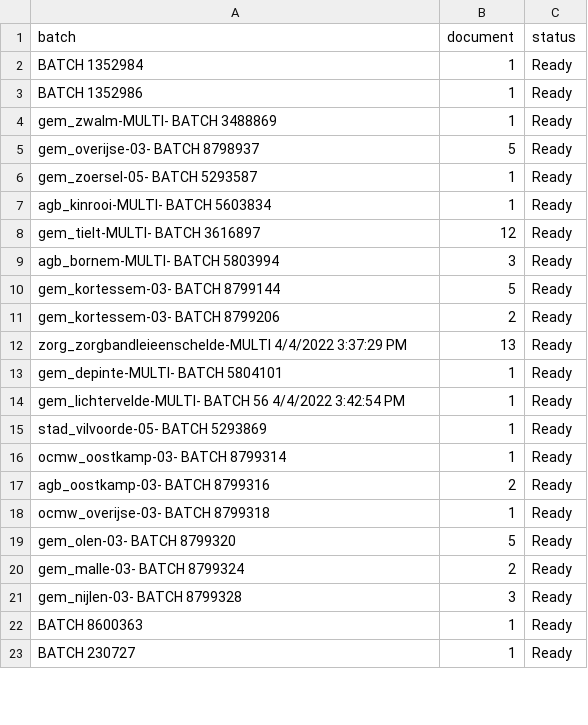
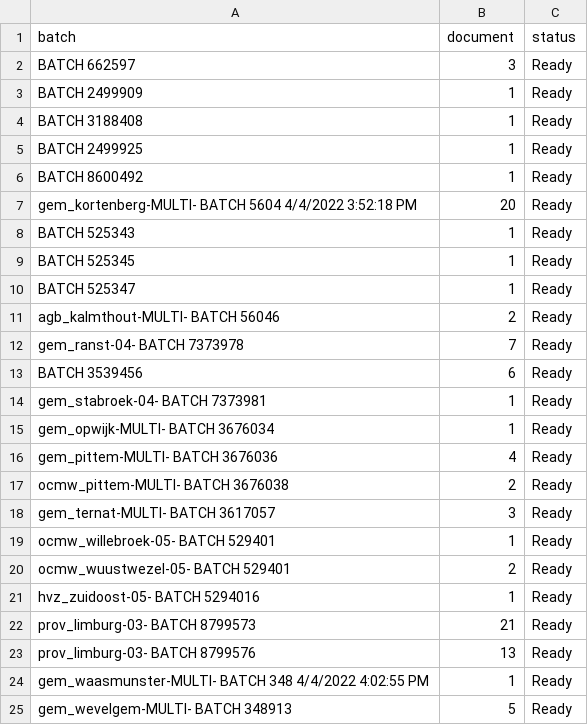
Before and after one commit to harivonyR/puppeteer-webscrap-app, a CSV file: public/assets/batch.csv, drawn as a sheet; only a part is shown; the diff covers the shown part only.

```diff
--- a/public/assets/batch.csv
+++ b/public/assets/batch.csv
@@ -1,23 +1,25 @@
 batch,document,status
-BATCH 1352984,1,Ready
-BATCH 1352986,1,Ready
-gem_zwalm-MULTI- BATCH 3488869,1,Ready
-gem_overijse-03- BATCH 8798937,5,Ready
-gem_zoersel-05- BATCH 5293587,1,Ready
-agb_kinrooi-MULTI- BATCH 5603834,1,Ready
-gem_tielt-MULTI- BATCH 3616897,12,Ready
-agb_bornem-MULTI- BATCH 5803994,3,Ready
-gem_kortessem-03- BATCH 8799144,5,Ready
-gem_kortessem-03- BATCH 8799206,2,Ready
-zorg_zorgbandleieenschelde-MULTI 4/4/2022 3:37:29 PM,13,Ready
-gem_depinte-MULTI- BATCH 5804101,1,Ready
-gem_lichtervelde-MULTI- BATCH 56 4/4/2022 3:42:54 PM,1,Ready
-stad_vilvoorde-05- BATCH 5293869,1,Ready
-ocmw_oostkamp-03- BATCH 8799314,1,Ready
-agb_oostkamp-03- BATCH 8799316,2,Ready
-ocmw_overijse-03- BATCH 8799318,1,Ready
-gem_olen-03- BATCH 8799320,5,Ready
-gem_malle-03- BATCH 8799324,2,Ready
-gem_nijlen-03- BATCH 8799328,3,Ready
-BATCH 8600363,1,Ready
-BATCH 230727,1,Ready
+BATCH 662597,3,Ready
+BATCH 2499909,1,Ready
+BATCH 3188408,1,Ready
+BATCH 2499925,1,Ready
+BATCH 8600492,1,Ready
+gem_kortenberg-MULTI- BATCH 5604 4/4/2022 3:52:18 PM,20,Ready
+BATCH 525343,1,Ready
+BATCH 525345,1,Ready
+BATCH 525347,1,Ready
+agb_kalmthout-MULTI- BATCH 56046,2,Ready
+gem_ranst-04- BATCH 7373978,7,Ready
+BATCH 3539456,6,Ready
+gem_stabroek-04- BATCH 7373981,1,Ready
+gem_opwijk-MULTI- BATCH 3676034,1,Ready
+gem_pittem-MULTI- BATCH 3676036,4,Ready
+ocmw_pittem-MULTI- BATCH 3676038,2,Ready
+gem_ternat-MULTI- BATCH 3617057,3,Ready
+ocmw_willebroek-05- BATCH 529401,1,Ready
+ocmw_wuustwezel-05- BATCH 529401,2,Ready
+hvz_zuidoost-05- BATCH 5294016,1,Ready
+prov_limburg-03- BATCH 8799573,21,Ready
+prov_limburg-03- BATCH 8799576,13,Ready
+gem_waasmunster-MULTI- BATCH 348 4/4/2022 4:02:55 PM,1,Ready
+gem_wevelgem-MULTI- BATCH 348913,5,Ready
```
Also changed, not shown: 9 added rows, 8 removed rows and 6 edited cells elsewhere in this file, 2 other files.
